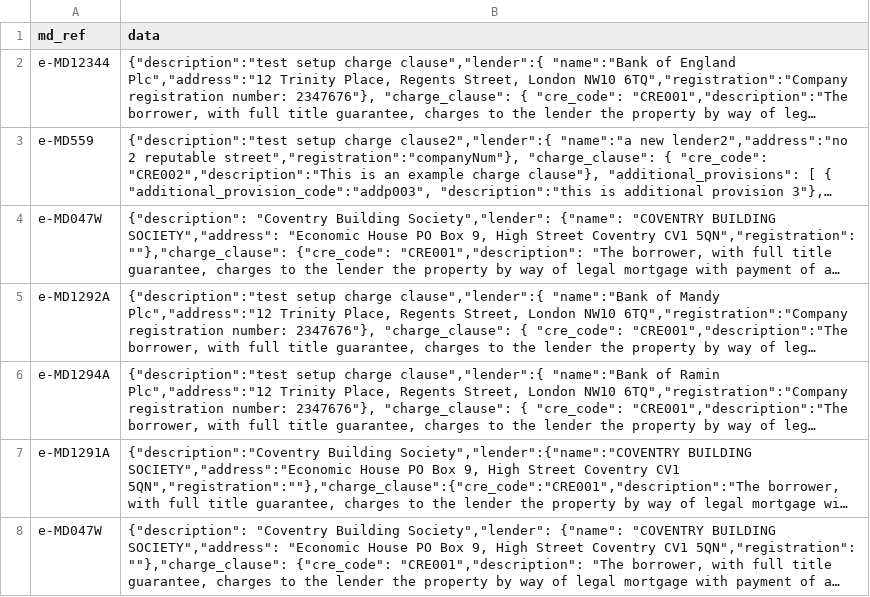
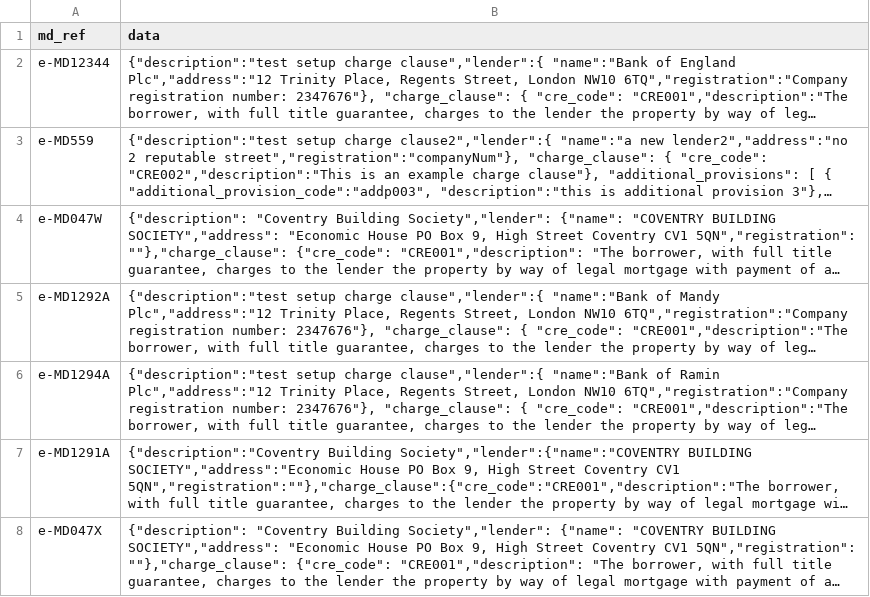
Before and after one commit to LandRegistry-Attic/deed-api, a CSV file: migrations/setup_initial_data/data/mortgage_document/test_md.csv, drawn as a sheet; long unchanged cells end in …; the diff names each change by its address in the sheet, - before the commit and + after, or states it on an @@ line.

Commit message:
corrected md ref

```diff
--- a/migrations/setup_initial_data/data/mortgage_document/test_md.csv
+++ b/migrations/setup_initial_data/data/mortgage_document/test_md.csv
-A8 (md_ref): e-MD047W
+A8 (md_ref): e-MD047X
```
